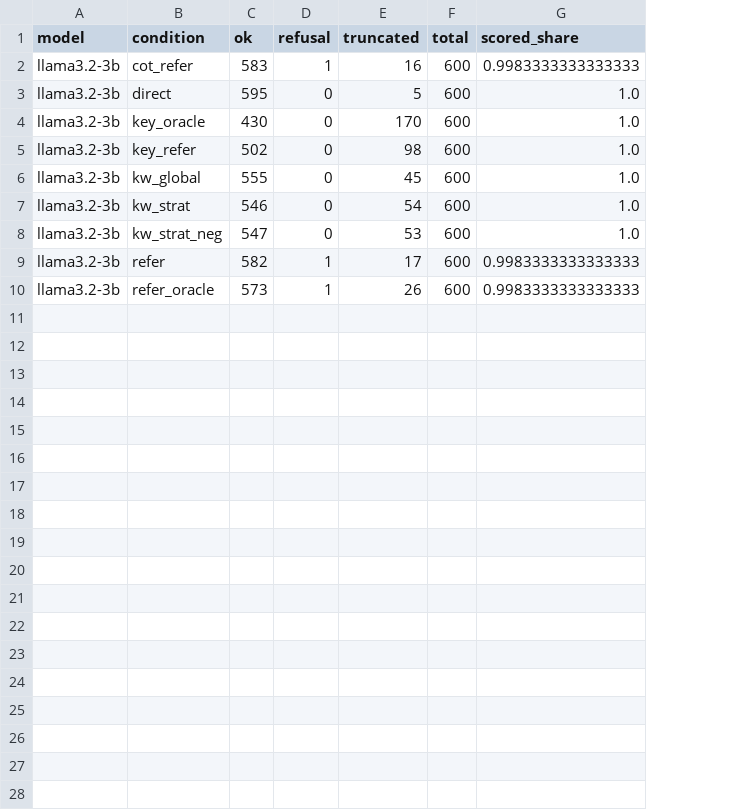
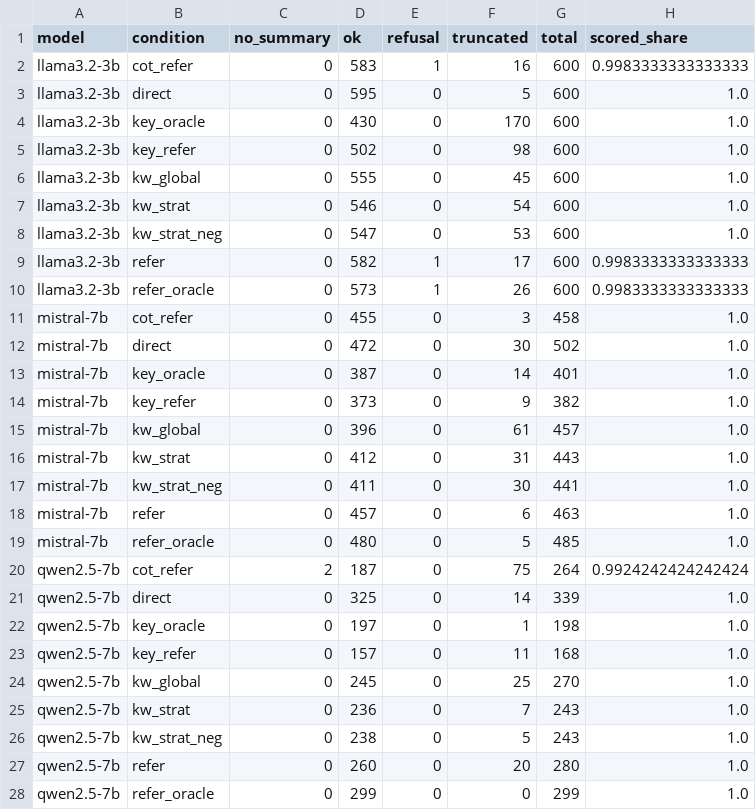
Before and after one commit to Nishan-Charlie/LLM-Summarisation, a CSV file: results/kw/week1/tables/compliance.csv, drawn as a sheet; the diff names each change by its address in the sheet, - before the commit and + after, or states it on an @@ line.

```diff
--- a/results/kw/week1/tables/compliance.csv
+++ b/results/kw/week1/tables/compliance.csv
+column C (no_summary), rows 2-10: all 0
+row 11: mistral-7b | cot_refer | 0 | 455 | 0 | 3 | 458 | 1.0
+row 12: mistral-7b | direct | 0 | 472 | 0 | 30 | 502 | 1.0
+row 13: mistral-7b | key_oracle | 0 | 387 | 0 | 14 | 401 | 1.0
+row 14: mistral-7b | key_refer | 0 | 373 | 0 | 9 | 382 | 1.0
+row 15: mistral-7b | kw_global | 0 | 396 | 0 | 61 | 457 | 1.0
+row 16: mistral-7b | kw_strat | 0 | 412 | 0 | 31 | 443 | 1.0
+row 17: mistral-7b | kw_strat_neg | 0 | 411 | 0 | 30 | 441 | 1.0
+row 18: mistral-7b | refer | 0 | 457 | 0 | 6 | 463 | 1.0
+row 19: mistral-7b | refer_oracle | 0 | 480 | 0 | 5 | 485 | 1.0
+row 20: qwen2.5-7b | cot_refer | 2 | 187 | 0 | 75 | 264 | 0.9924242424242424
+row 21: qwen2.5-7b | direct | 0 | 325 | 0 | 14 | 339 | 1.0
+row 22: qwen2.5-7b | key_oracle | 0 | 197 | 0 | 1 | 198 | 1.0
+row 23: qwen2.5-7b | key_refer | 0 | 157 | 0 | 11 | 168 | 1.0
+row 24: qwen2.5-7b | kw_global | 0 | 245 | 0 | 25 | 270 | 1.0
+row 25: qwen2.5-7b | kw_strat | 0 | 236 | 0 | 7 | 243 | 1.0
+row 26: qwen2.5-7b | kw_strat_neg | 0 | 238 | 0 | 5 | 243 | 1.0
+row 27: qwen2.5-7b | refer | 0 | 260 | 0 | 20 | 280 | 1.0
+row 28: qwen2.5-7b | refer_oracle | 0 | 299 | 0 | 0 | 299 | 1.0
```
Also changed, not shown: results/kw/week1/tables/means_worst_case.csv, 27 other files.
